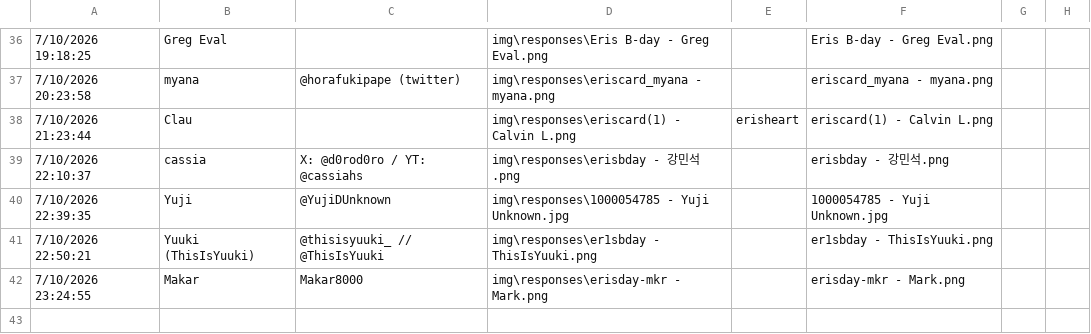
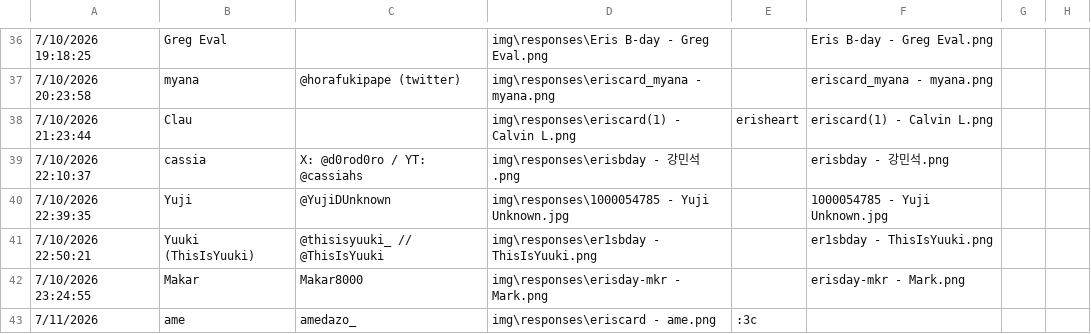
Before and after one commit to amedott/erissuzukami-birthday-project, a CSV file: src/responses.csv, drawn as a sheet; only a part is shown, gaps mark what is left out; the diff names each change by its address in the sheet, - before the commit and + after, or states it on an @@ line.

Commit message:
added my entry

```diff
--- a/src/responses.csv
+++ b/src/responses.csv
+row 43: 7/11/2026 | ame | amedazo_ | img\responses\eriscard - ame.png | :3c
```
Also changed, not shown: 2 other files.
